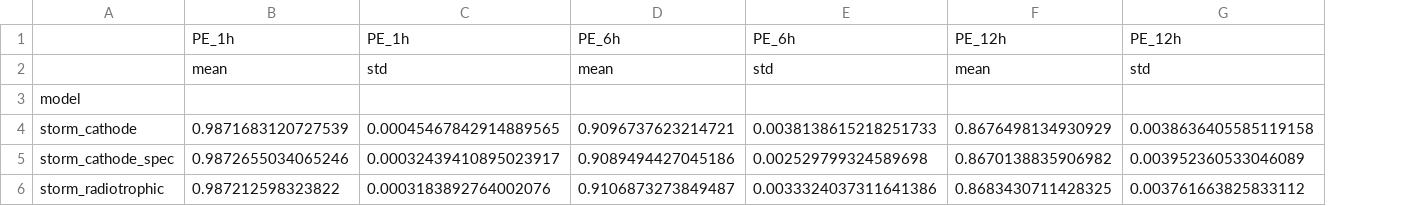
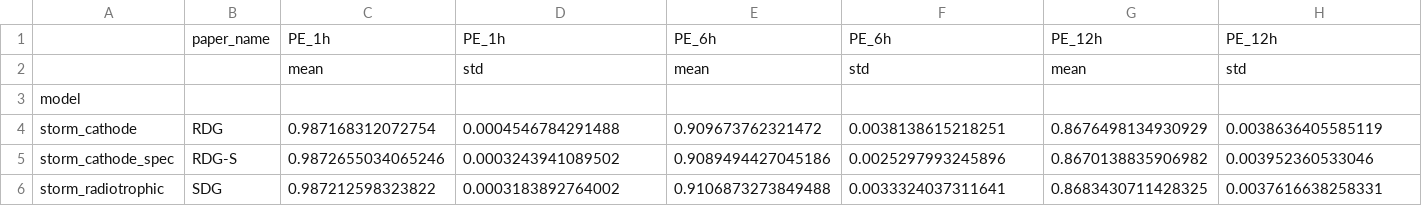
Before and after one commit to bnsama29-cloud/STORM-PhysNet, a CSV file: results/alt_gates_summary.csv, drawn as a sheet; removed rows and columns are numbered as before the commit, all else as after; the diff names each change by its address in the sheet, - before the commit and + after, or states it on an @@ line.

Commit message:
Update paper text and README for Alternative Gates terminology (RDG/SDG)

```diff
--- a/results/alt_gates_summary.csv
+++ b/results/alt_gates_summary.csv
+column B, row 1: paper_name; rows 5-6: RDG-S | SDG
-row 4: storm_cathode | 0.9871683120727539 | 0.00045467842914889565 | 0.9096737623214721 | 0.0038138615218251733 | 0.8676498134930929 | 0.0038636405585119158
+row 4: storm_cathode | RDG | 0.987168312072754 | 0.0004546784291488 | 0.909673762321472 | 0.0038138615218251 | 0.8676498134930929 | 0.0038636405585119
-D5: 0.00032439410895023917
+D5: 0.0003243941089502
-F5: 0.002529799324589698
+F5: 0.0025297993245896
-H5: 0.003952360533046089
+H5: 0.003952360533046
-D6: 0.0003183892764002076
+D6: 0.0003183892764002
-E6: 0.9106873273849487
+E6: 0.9106873273849488
-F6: 0.0033324037311641386
+F6: 0.0033324037311641
-H6: 0.003761663825833112
+H6: 0.0037616638258331
```
Also changed, not shown: 4 other files.
